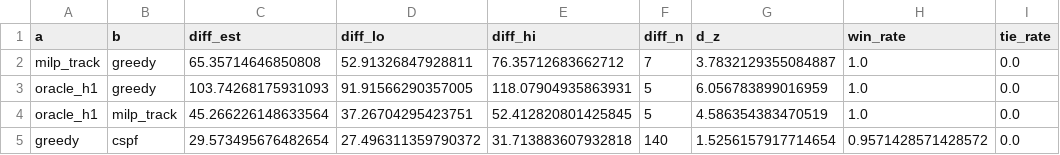
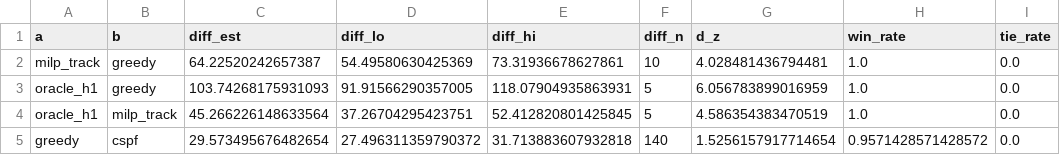
Before and after one commit to ugurefeyigit/rl-in-mpls, a CSV file: results/tables/references_pairwise.csv, drawn as a sheet.

```diff
--- a/results/tables/references_pairwise.csv
+++ b/results/tables/references_pairwise.csv
@@ -1,3 +1,3 @@
 a,b,diff_est,diff_lo,diff_hi,diff_n,d_z,win_rate,tie_rate
-milp_track,greedy,65.35714646850808,52.91326847928811,76.35712683662712,7,3.7832129355084887,1.0,0.0
+milp_track,greedy,64.22520242657387,54.49580630425369,73.31936678627861,10,4.028481436794481,1.0,0.0
 oracle_h1,greedy,103.74268175931093,91.91566290357005,118.07904935863931,5,6.056783899016959,1.0,0.0
```
Also changed, not shown: experiments/processed/episodes_test.csv, results/tables/main_results.csv, 25 other files.
